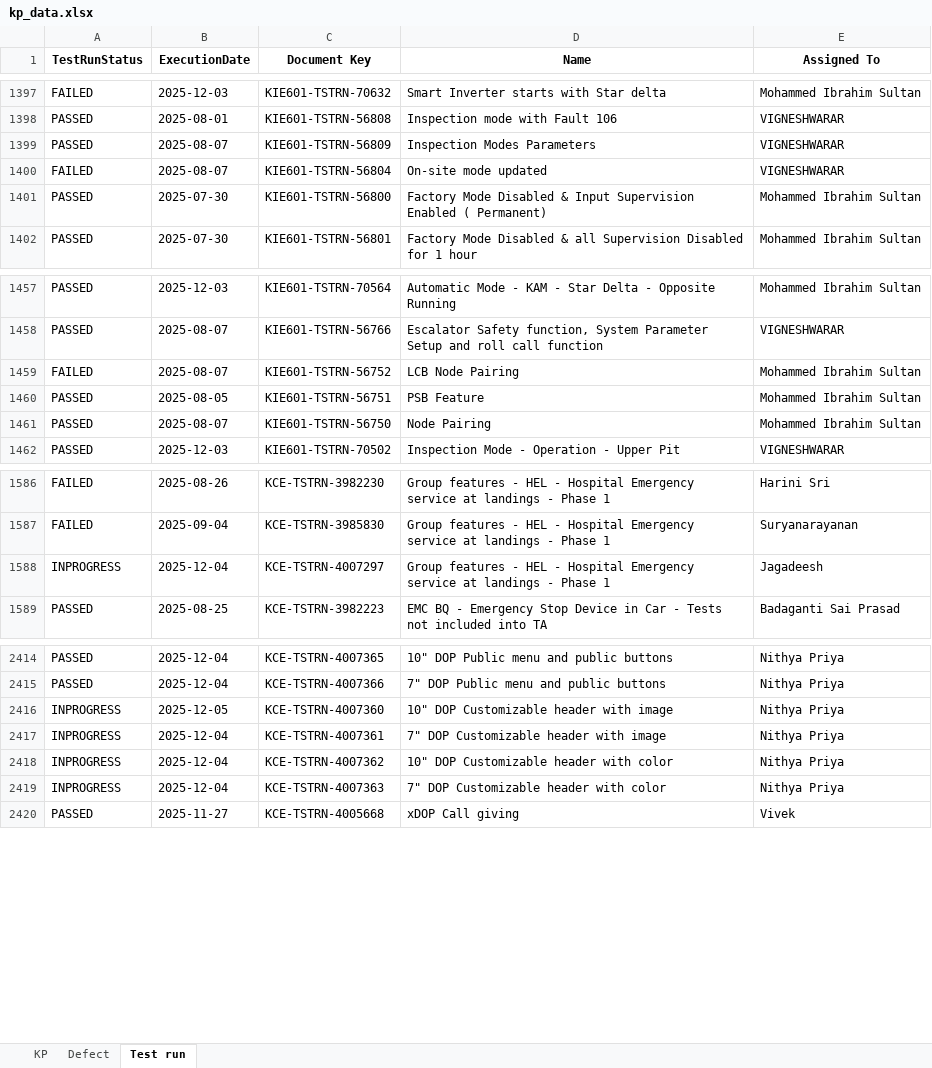
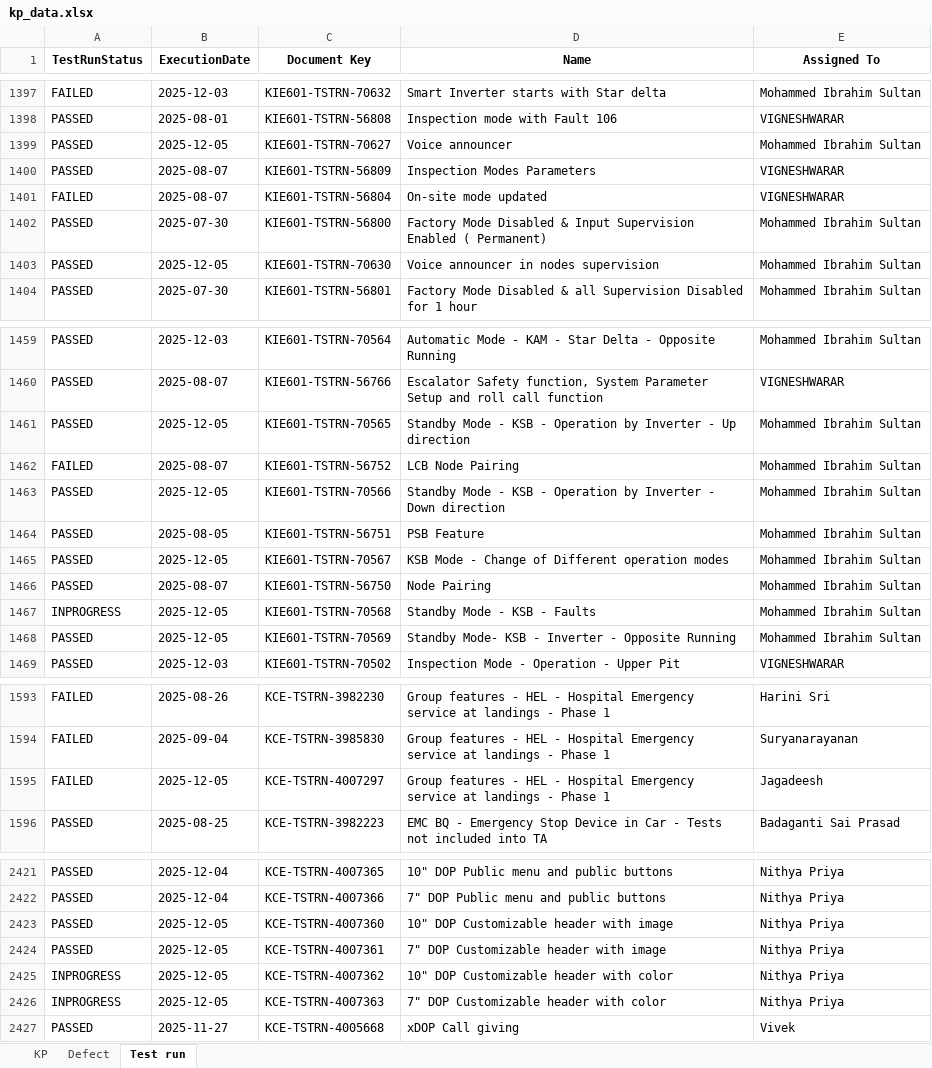
Before and after one commit to DineshGoverthanan/KCE_KPI, an Excel workbook: kp_data.xlsx, sheet Test run, drawn as a sheet; only a part is shown, gaps mark what is left out; values as stored, in another font and other column widths than the file's, no borders; addresses are those after the commit; the diff covers the shown part only; the diff names each change by its address in the sheet, - before the commit and + after, or states it on an @@ line.

```diff
--- a/kp_data.xlsx (sheet Test run)
+++ b/kp_data.xlsx (sheet Test run)
+row 1399: PASSED | 2025-12-05 | KIE601-TSTRN-70627 | Voice announcer | Mohammed Ibrahim Sultan
+row 1403: PASSED | 2025-12-05 | KIE601-TSTRN-70630 | Voice announcer in nodes supervision | Mohammed Ibrahim Sultan
+row 1461: PASSED | 2025-12-05 | KIE601-TSTRN-70565 | Standby Mode - KSB - Operation by Inverter - Up direction | Mohammed Ibrahim Sultan
+row 1463: PASSED | 2025-12-05 | KIE601-TSTRN-70566 | Standby Mode - KSB - Operation by Inverter - Down direction | Mohammed Ibrahim Sultan
+row 1465: PASSED | 2025-12-05 | KIE601-TSTRN-70567 | KSB Mode - Change of Different operation modes | Mohammed Ibrahim Sultan
+row 1467: INPROGRESS | 2025-12-05 | KIE601-TSTRN-70568 | Standby Mode - KSB - Faults | Mohammed Ibrahim Sultan
+row 1468: PASSED | 2025-12-05 | KIE601-TSTRN-70569 | Standby Mode- KSB - Inverter - Opposite Running | Mohammed Ibrahim Sultan
-A1595 (TestRunStatus): INPROGRESS
+A1595 (TestRunStatus): FAILED
-B1595 (ExecutionDate): 2025-12-04
+B1595 (ExecutionDate): 2025-12-05
-A2423:A2424 (TestRunStatus): INPROGRESS
+A2423:A2424 (TestRunStatus): PASSED
-B2424:B2426 (ExecutionDate): 2025-12-04
+B2424:B2426 (ExecutionDate): 2025-12-05
```
Also changed, not shown: 1 edited cell elsewhere in this sheet, sheet KP, 11 other files.
